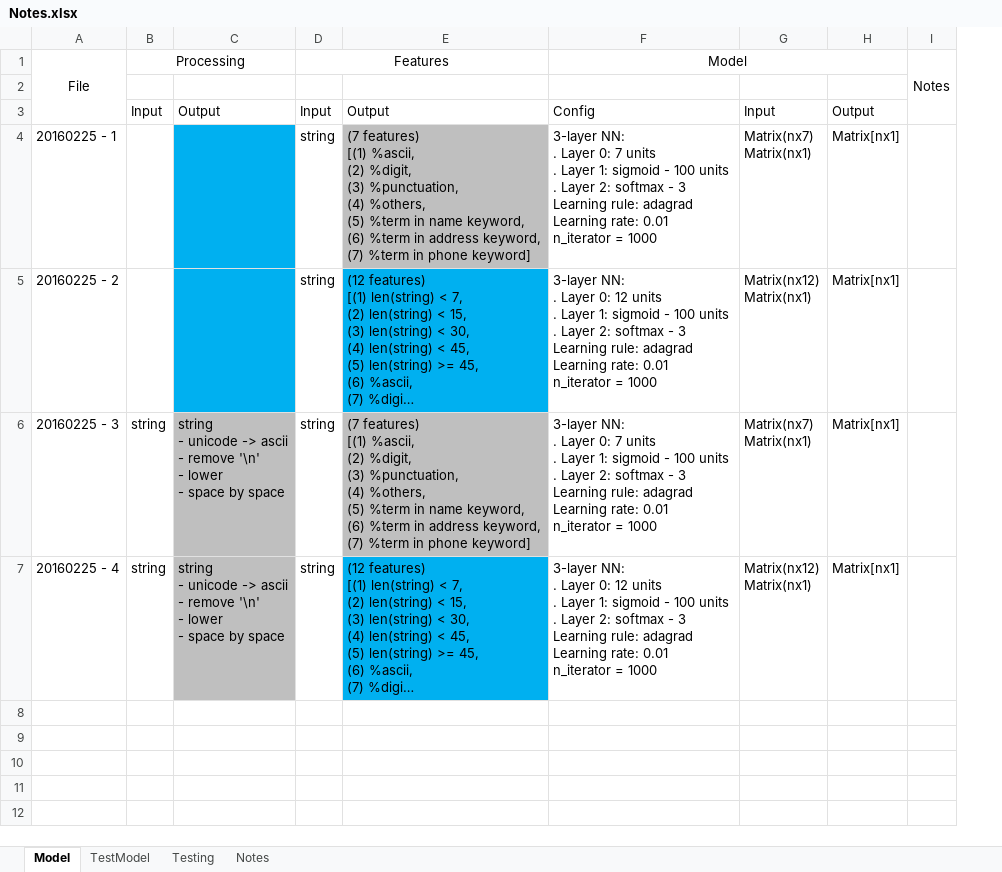
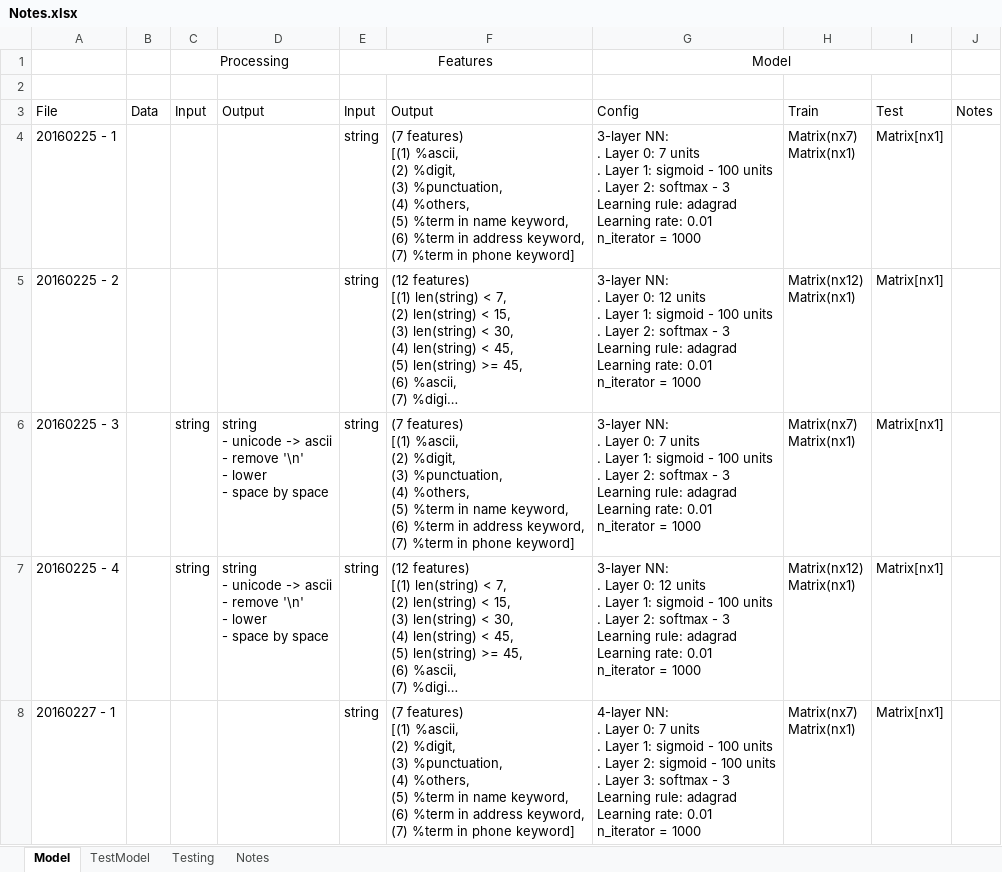
Before and after one commit to emithongle/AddressSegmentation, an Excel workbook: Notes.xlsx, sheet Model, drawn as a sheet; only a part is shown; long unchanged cells end in …; values as stored, in another font and other column widths than the file's, no borders; removed rows and columns are numbered as before the commit, all else as after; ↵ is a line break in a cell; the diff covers the shown part only; the diff names each change by its address in the sheet, - before the commit and + after, or states it on an @@ line.

Commit message:
Update Notes.

```diff
--- a/Notes.xlsx (sheet Model)
+++ b/Notes.xlsx (sheet Model)
+column B (Data), empty
-column G (Input), rows 4-7: Matrix(nx7) ↵ Matrix(nx1) | Matrix(nx12) ↵ Matrix(nx1) | Matrix(nx7) ↵ Matrix(nx1) | Matrix(nx12) ↵ Matrix(nx1)
-column H (Output), rows 4-7: all Matrix[nx1]
+column H (Train), rows 4-7: Matrix(nx7) ↵ Matrix(nx1) | Matrix(nx12) ↵ Matrix(nx1) | Matrix(nx7) ↵ Matrix(nx1) | Matrix(nx12) ↵ Matrix(nx1)
+column I (Test), rows 4-7: all Matrix[nx1]
-A1 (File): File
+A1 (File): (empty)
-A1:A3 merged
-J1 (Notes): Notes
+J1 (Notes): (empty)
-I1:I3 merged
-A3: (empty)
+A3: File
-J3: (empty)
+J3: Notes
-D4:D5 fill: #00B0F0
+D4:D5 fill: none
-F4 fill: #BFBFBF
+F4 fill: none
-F5 fill: #00B0F0
+F5 fill: none
-D6:D7 fill: #BFBFBF
+D6:D7 fill: none
-F6 fill: #BFBFBF
+F6 fill: none
-F7 fill: #00B0F0
+F7 fill: none
+row 8: 20160227 - 1 |  |  |  | string | (7 features) ↵ [(1) %ascii, ↵ (2) %digit, ↵ (3) %punctuation, ↵ (4) %others, ↵ (5) %term in name keyword, ↵ (6) %term in address keyword, ↵ (7) %term in phone keyword] | 4-layer NN: ↵ . Layer 0: 7 units ↵ . Layer 1: sigmoid - 100 units ↵ . Layer 2: sigmoid - 100 units ↵ . Layer 3: softmax - 3 ↵ Learning rule: adagrad ↵ Learning rate: 0.01 ↵ n_iterator = 1000 | Matrix(nx7) ↵ Matrix(nx1) | Matrix[nx1]
```
Also changed, not shown: 25 added rows elsewhere in this sheet, sheet TestModel, sheet Notes.
